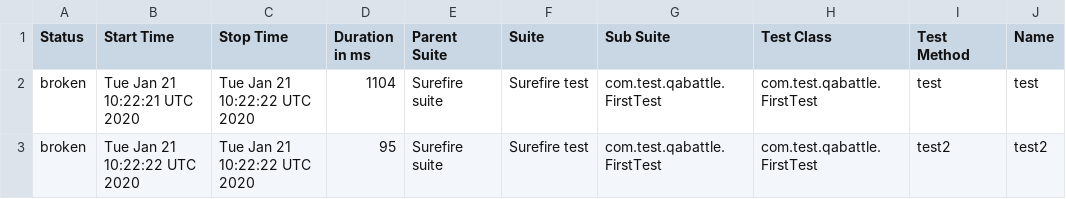
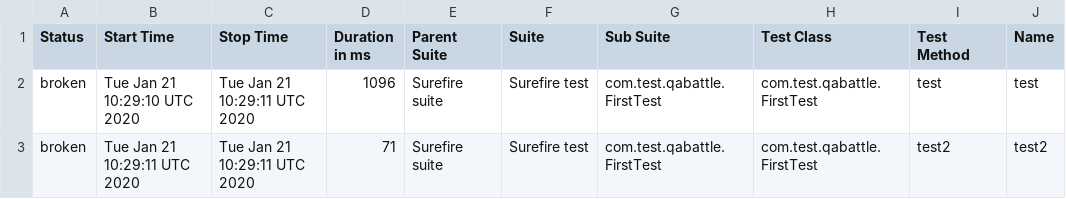
Before and after one commit to DenisKozachok/qabattle-selenide, a CSV file: data/suites.csv, drawn as a sheet; only a part is shown; the diff names each change by its address in the sheet, - before the commit and + after, or states it on an @@ line.

```diff
--- a/data/suites.csv
+++ b/data/suites.csv
-B2 (Start Time): Tue Jan 21 10:22:21 UTC 2020
+B2 (Start Time): Tue Jan 21 10:29:10 UTC 2020
-C2:C3 (Stop Time): Tue Jan 21 10:22:22 UTC 2020
+C2:C3 (Stop Time): Tue Jan 21 10:29:11 UTC 2020
-D2 (Duration in ms): 1104
+D2 (Duration in ms): 1096
-B3 (Start Time): Tue Jan 21 10:22:22 UTC 2020
+B3 (Start Time): Tue Jan 21 10:29:11 UTC 2020
-D3 (Duration in ms): 95
+D3 (Duration in ms): 71
```
Also changed, not shown: 24 other files.
